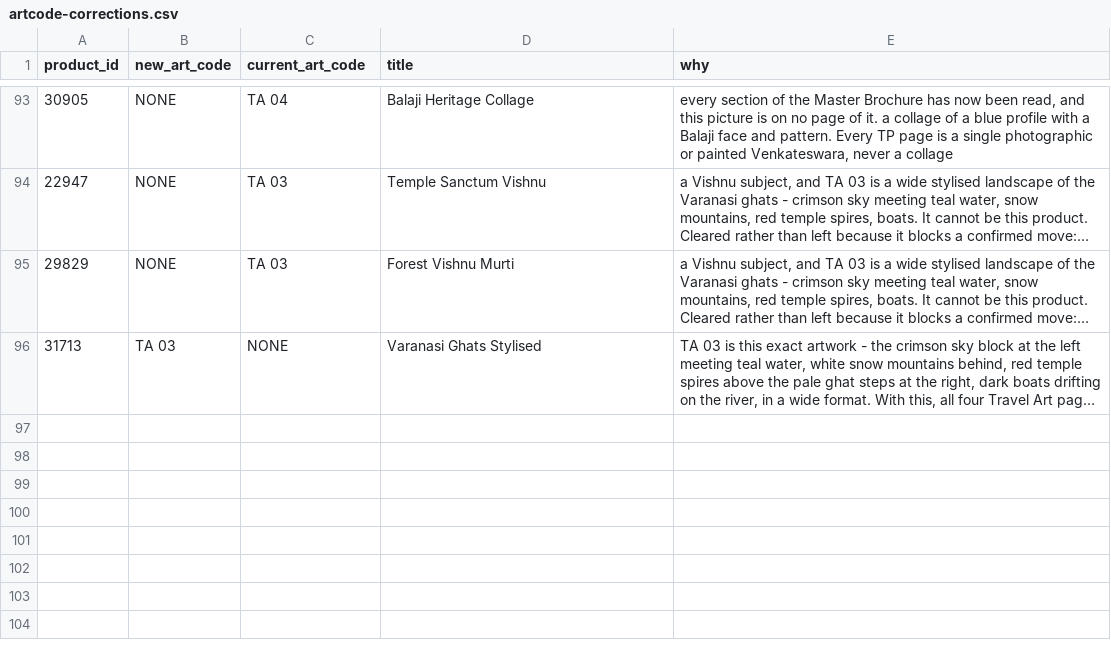
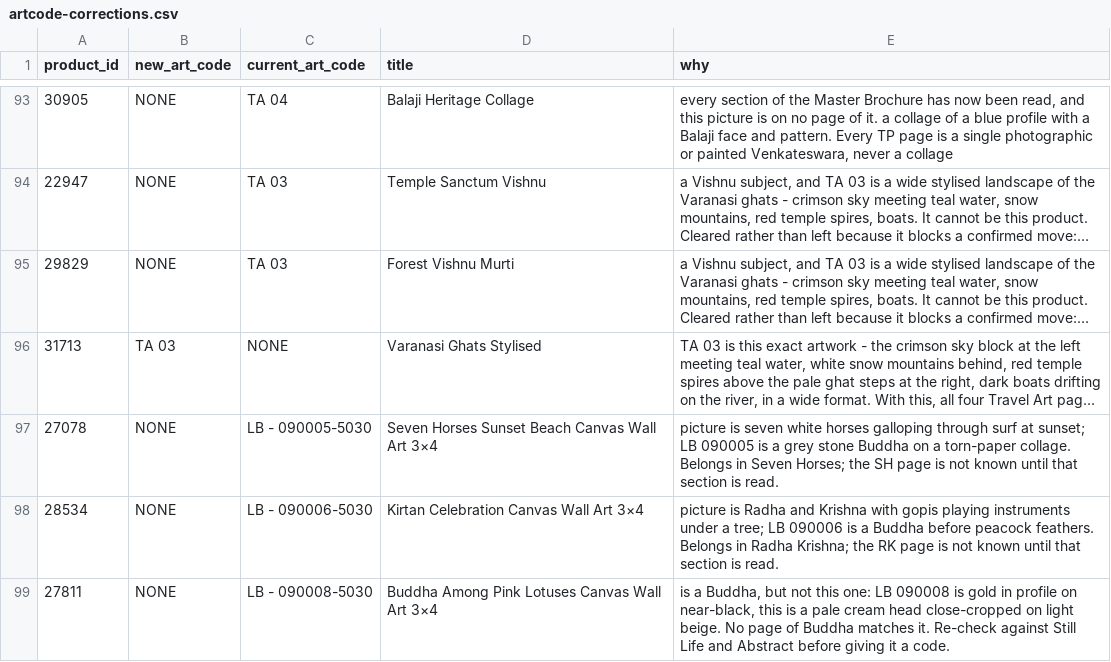
Before and after one commit to theartframer136-glitch/postero-child, a CSV file: tools/artcode-corrections.csv, drawn as a sheet; only a part is shown, gaps mark what is left out; long unchanged cells end in …; the diff names each change by its address in the sheet, - before the commit and + after, or states it on an @@ line.

```diff
--- a/tools/artcode-corrections.csv
+++ b/tools/artcode-corrections.csv
+row 97: 27078 | NONE | LB - 090005-5030 | Seven Horses Sunset Beach Canvas Wall Art 3×4 | picture is seven white horses galloping through surf at sunset; LB 090005 is a grey stone Buddha on a torn-paper collage. Belongs in Seven Horses; the SH page is not known until that section is read.
+row 98: 28534 | NONE | LB - 090006-5030 | Kirtan Celebration Canvas Wall Art 3×4 | picture is Radha and Krishna with gopis playing instruments under a tree; LB 090006 is a Buddha before peacock feathers. Belongs in Radha Krishna; the RK page is not known until that section is read.
+row 99: 27811 | NONE | LB - 090008-5030 | Buddha Among Pink Lotuses Canvas Wall Art 3×4 | is a Buddha, but not this one: LB 090008 is gold in profile on near-black, this is a pale cream head close-cropped on light beige. No page of Buddha matches it. Re-check against Still Life and Abstract before giving it a code.
```
Also changed, not shown: 1 other file.
